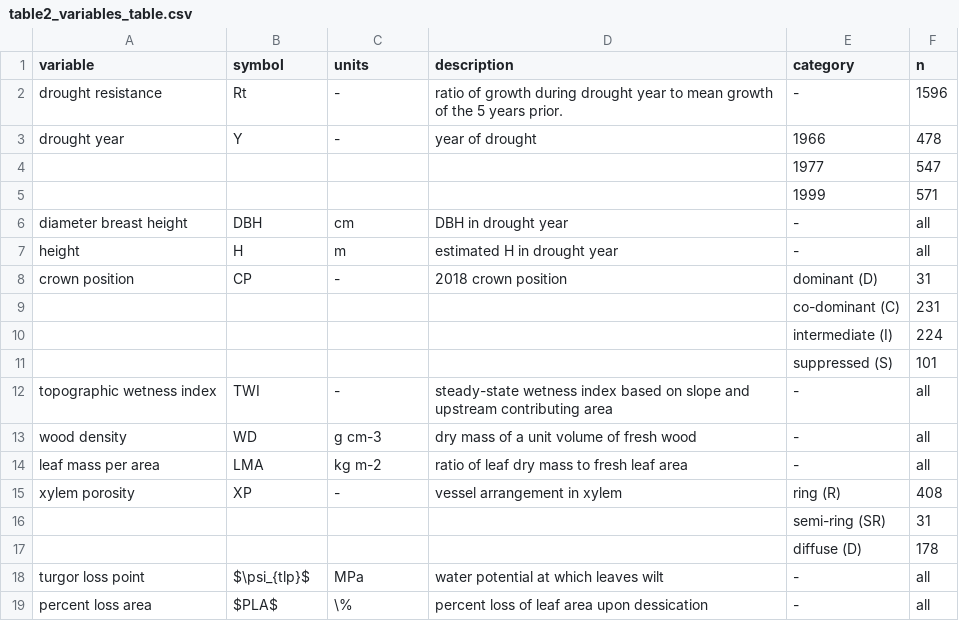
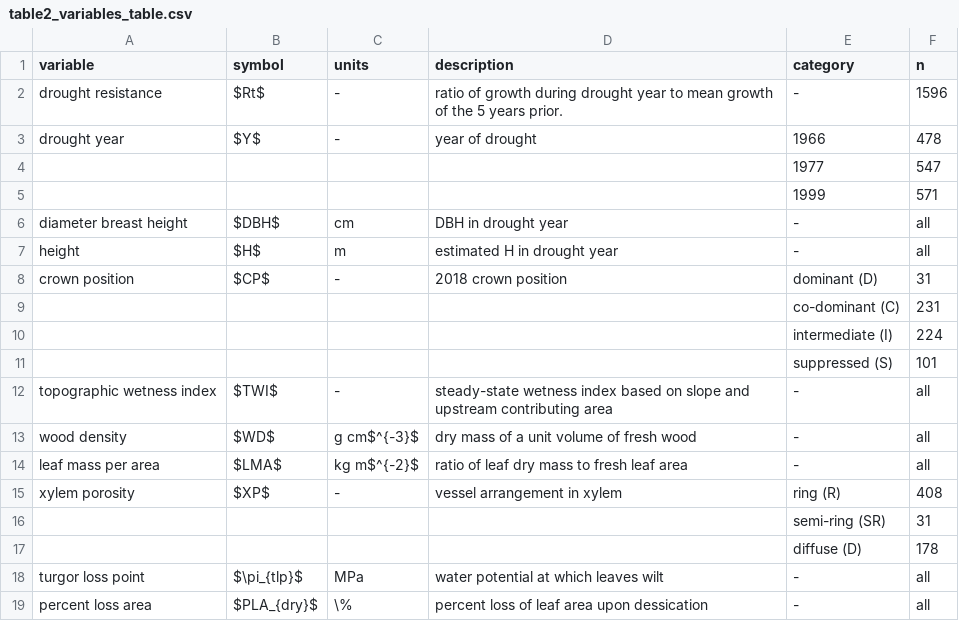
Before and after one commit to SCBI-ForestGEO/McGregor_climate-sensitivity-variation, a CSV file: manuscript/tables_figures/table2_variables_table.csv, drawn as a sheet.

Commit message:
updated table 2 symbols
#75

```diff
--- a/manuscript/tables_figures/table2_variables_table.csv
+++ b/manuscript/tables_figures/table2_variables_table.csv
@@ -1,9 +1,9 @@
 variable,symbol,units,description,category,n
-drought resistance,Rt,-,ratio of growth during drought year to mean growth of the 5 years prior. ,-,1596
-drought year ,Y,-,year of drought,1966,478
+drought resistance,$Rt$,-,ratio of growth during drought year to mean growth of the 5 years prior. ,-,1596
+drought year ,$Y$,-,year of drought,1966,478
 ,,,,1977,547
 ,,,,1999,571
-diameter breast height,DBH,cm,DBH in drought year,-,all
-height,H,m,estimated H in drought year,-,all
-crown position,CP,-,2018 crown position,dominant (D),31
+diameter breast height,$DBH$,cm,DBH in drought year,-,all
+height,$H$,m,estimated H in drought year,-,all
+crown position,$CP$,-,2018 crown position,dominant (D),31
 ,,,,co-dominant (C),231
@@ -11,9 +11,9 @@ crown position,CP,-,2018 crown position,dominant (D),31
 ,,,,suppressed (S),101
-topographic wetness index,TWI,-,steady-state wetness index based on slope and upstream contributing area,-,all
-wood density,WD,g cm-3,dry mass of a unit volume of fresh wood,-,all
-leaf mass per area,LMA,kg m-2,ratio of leaf dry mass to fresh leaf area,-,all
-xylem porosity,XP,-,vessel arrangement in xylem,ring (R) ,408
+topographic wetness index,$TWI$,-,steady-state wetness index based on slope and upstream contributing area,-,all
+wood density,$WD$,g cm$^{-3}$,dry mass of a unit volume of fresh wood,-,all
+leaf mass per area,$LMA$,kg m$^{-2}$,ratio of leaf dry mass to fresh leaf area,-,all
+xylem porosity,$XP$,-,vessel arrangement in xylem,ring (R) ,408
 ,,,,semi-ring (SR),31
 ,,,,diffuse (D),178
-turgor loss point,$\psi_{tlp}$,MPa,water potential at which leaves wilt,-,all
-percent loss area,$PLA$,\%,percent loss of leaf area upon dessication,-,all
+turgor loss point,$\pi_{tlp}$,MPa,water potential at which leaves wilt,-,all
+percent loss area,$PLA_{dry}$,\%,percent loss of leaf area upon dessication,-,all
```
Also changed, not shown: 5 other files.
